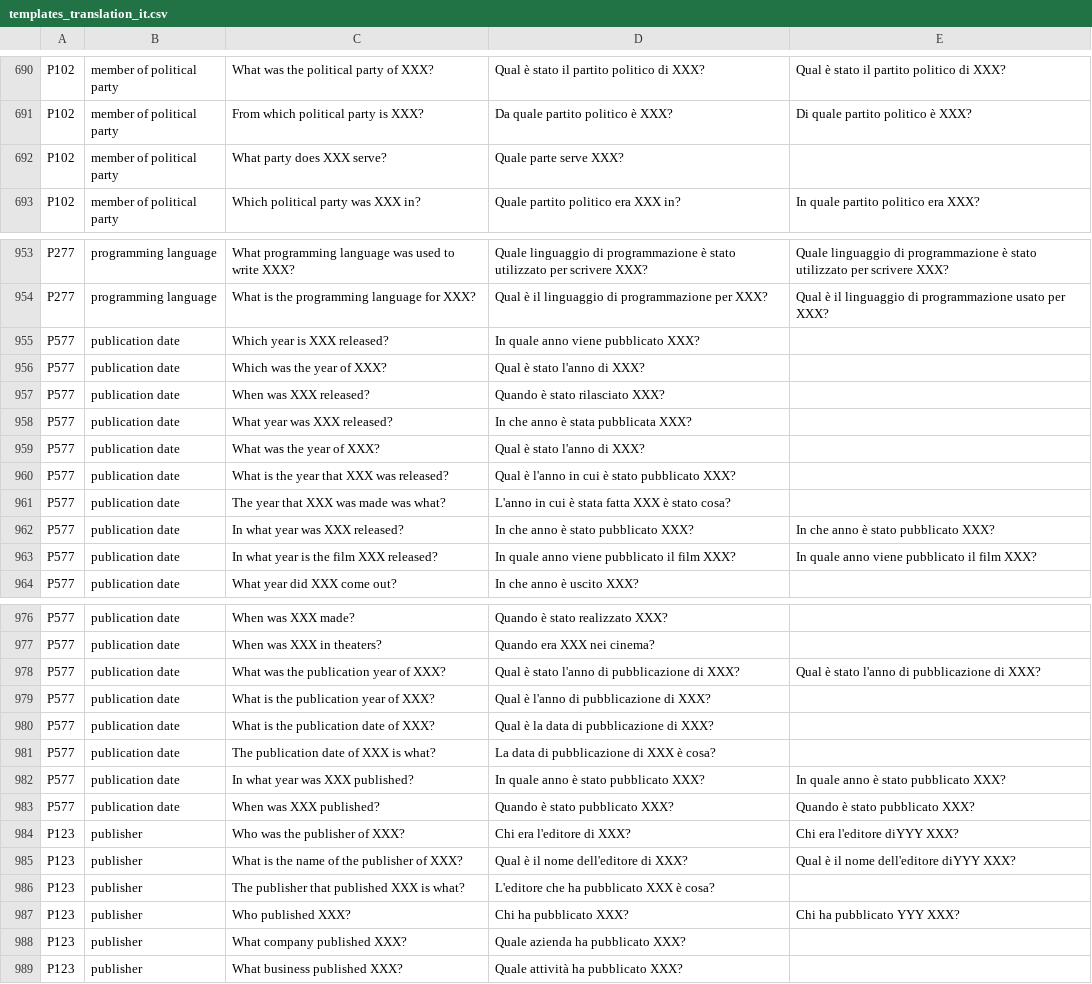
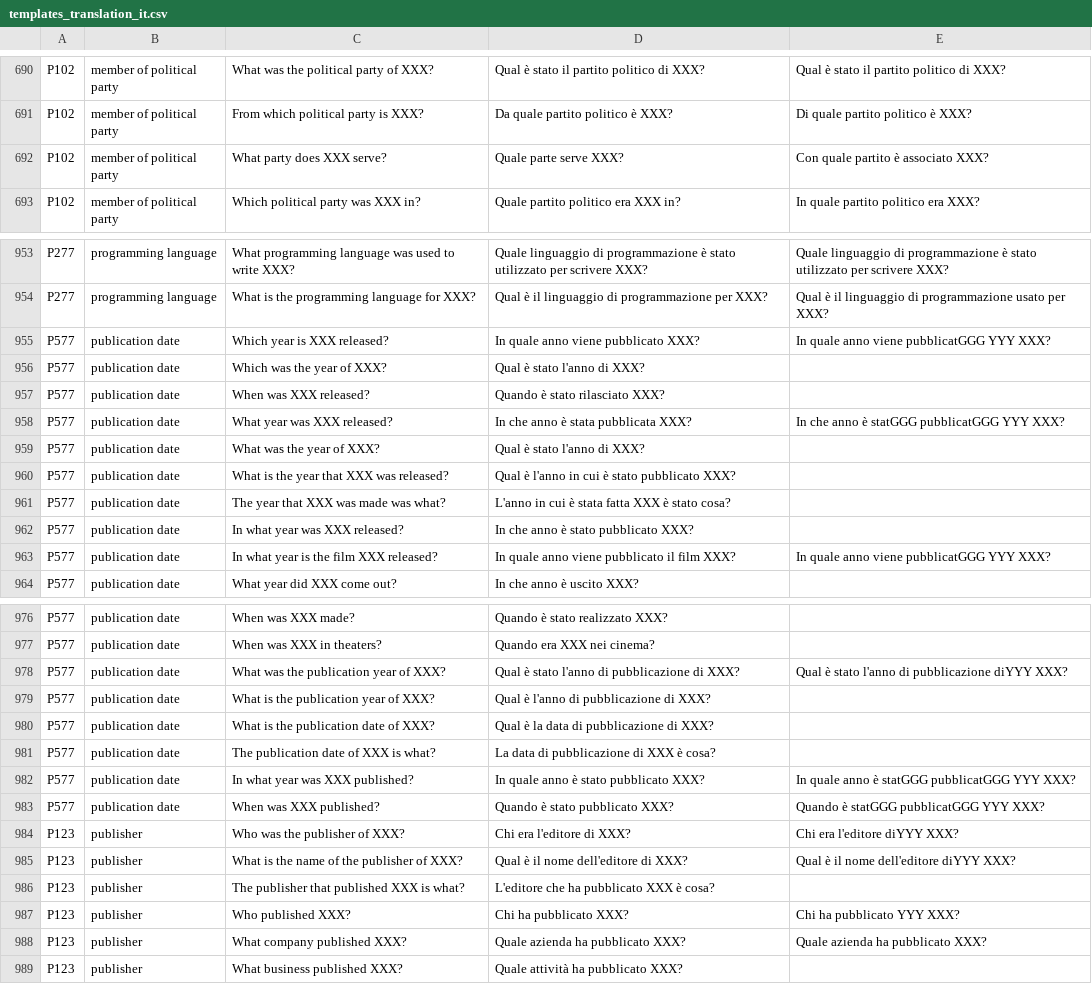
Before and after one commit to SasCezar/XWikiRE, a CSV file: src/resources/templates/templates_translation_it.csv, drawn as a sheet; only a part is shown, gaps mark what is left out; the diff covers the shown part only.

Commit message:
Fixes to templates and template filling

```diff
--- a/src/resources/templates/templates_translation_it.csv
+++ b/src/resources/templates/templates_translation_it.csv
@@ -691,3 +691,3 @@ P102,member of political party,What was the political party of XXX?,Qual è stat
 P102,member of political party,From which political party is XXX?,Da quale partito politico è XXX?,Di quale partito politico è XXX?
-P102,member of political party,What party does XXX serve?,Quale parte serve XXX?,
+P102       ,member of political party                       ,What party does XXX serve?                                             ,Quale parte serve XXX?                                                    ,Con quale partito è associato XXX?
 P102,member of political party,Which political party was XXX in?,Quale partito politico era XXX in?,In quale partito politico era XXX?
@@ -954,6 +954,6 @@ P277,programming language,What programming language was used to write XXX?,Quale
 P277,programming language,What is the programming language for XXX?,Qual è il linguaggio di programmazione per XXX?,Qual è il linguaggio di programmazione usato per XXX?
-P577,publication date,Which year is XXX released?,In quale anno viene pubblicato XXX?,
+P577       ,publication date                                ,Which year is XXX released?                                            ,In quale anno viene pubblicato XXX?                                       ,In quale anno viene pubblicatGGG YYY XXX?
 P577,publication date,Which was the year of XXX?,Qual è stato l'anno di XXX?,
 P577,publication date,When was XXX released?,Quando è stato rilasciato XXX?,
-P577,publication date,What year was XXX released?,In che anno è stata pubblicata XXX?,
+P577       ,publication date                                ,What year was XXX released?                                            ,In che anno è stata pubblicata XXX?                                       ,In che anno è statGGG pubblicatGGG YYY XXX?
 P577,publication date,What was the year of XXX?,Qual è stato l'anno di XXX?,
@@ -961,4 +961,4 @@ P577,publication date,What is the year that XXX was released?,Qual è l'anno in
 P577,publication date,The year that XXX was made was what?,L'anno in cui è stata fatta XXX è stato cosa?,
-P577,publication date,In what year was XXX released?,In che anno è stato pubblicato XXX?,In che anno è stato pubblicato XXX?
-P577,publication date,In what year is the film XXX released?,In quale anno viene pubblicato il film XXX?,In quale anno viene pubblicato il film XXX?
+P577       ,publication date                                ,In what year was XXX released?                                         ,In che anno è stato pubblicato XXX?                                       ,
+P577       ,publication date                                ,In what year is the film XXX released?                                 ,In quale anno viene pubblicato il film XXX?                               ,In quale anno viene pubblicatGGG YYY XXX?
 P577,publication date,What year did XXX come out?,In che anno è uscito XXX?,
@@ -977,3 +977,3 @@ P577,publication date,When was XXX made?,Quando è stato realizzato XXX?,
 P577,publication date,When was XXX in theaters?,Quando era XXX nei cinema?,
-P577,publication date,What was the publication year of XXX?,Qual è stato l'anno di pubblicazione di XXX?,Qual è stato l'anno di pubblicazione di XXX?
+P577       ,publication date                                ,What was the publication year of XXX?                                  ,Qual è stato l'anno di pubblicazione di XXX?                              ,Qual è stato l'anno di pubblicazione diYYY XXX?
 P577,publication date,What is the publication year of XXX?,Qual è l'anno di pubblicazione di XXX?,
@@ -981,4 +981,4 @@ P577,publication date,What is the publication date of XXX?,Qual è la data di pu
 P577,publication date,The publication date of XXX is what?,La data di pubblicazione di XXX è cosa?,
-P577,publication date,In what year was XXX published?,In quale anno è stato pubblicato XXX?,In quale anno è stato pubblicato XXX?
-P577,publication date,When was XXX published?,Quando è stato pubblicato XXX?,Quando è stato pubblicato XXX?
+P577       ,publication date                                ,In what year was XXX published?                                        ,In quale anno è stato pubblicato XXX?                                     ,In quale anno è statGGG pubblicatGGG YYY XXX?
+P577       ,publication date                                ,When was XXX published?                                                ,Quando è stato pubblicato XXX?                                            ,Quando è statGGG pubblicatGGG YYY XXX?
 P123,publisher,Who was the publisher of XXX?,Chi era l'editore di XXX?,Chi era l'editore diYYY XXX?
@@ -987,3 +987,3 @@ P123,publisher,The publisher that published XXX is what?,L'editore che ha pubbli
 P123,publisher,Who published XXX?,Chi ha pubblicato XXX?,Chi ha pubblicato YYY XXX?
-P123,publisher,What company published XXX?,Quale azienda ha pubblicato XXX?,
+P123       ,publisher                                       ,What company published XXX?                                            ,Quale azienda ha pubblicato XXX?                                          ,Quale azienda ha pubblicato XXX?
 P123,publisher,What business published XXX?,Quale attività ha pubblicato XXX?,
```
Also changed, not shown: 23 edited cells elsewhere in this file, 5 other files.
